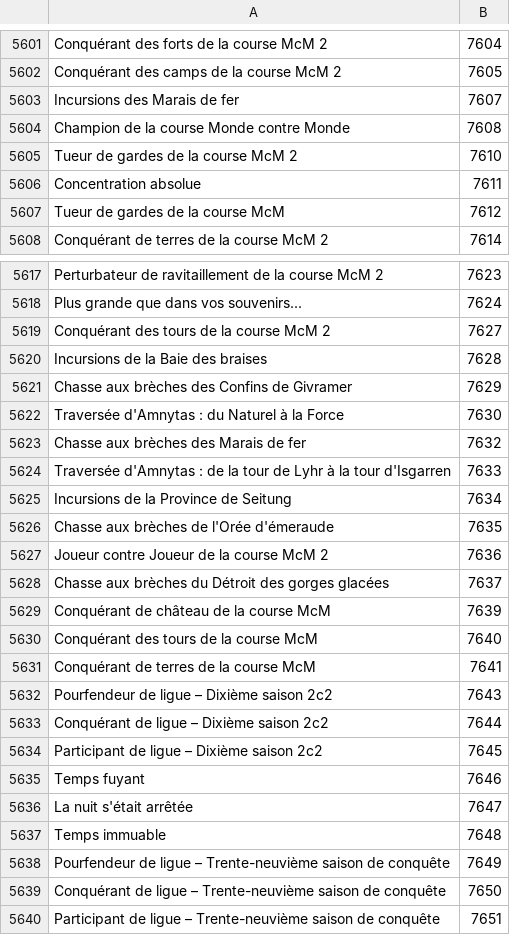
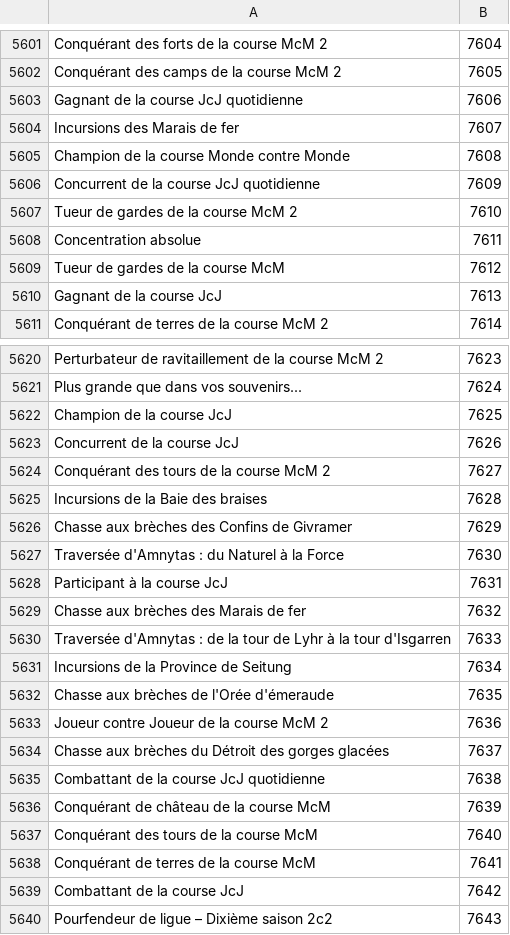
Before and after one commit to Pandraghon/gw2api-namesearch, a CSV file: fr/achievements.csv, drawn as a sheet; only a part is shown, gaps mark what is left out; the shorter side is filled out with more unchanged rows.

```diff
--- a/fr/achievements.csv
+++ b/fr/achievements.csv
@@ -5602,4 +5602,6 @@
 "Conquérant des camps de la course McM 2",7605
+"Gagnant de la course JcJ quotidienne",7606
 "Incursions des Marais de fer",7607
 "Champion de la course Monde contre Monde",7608
+"Concurrent de la course JcJ quotidienne",7609
 "Tueur de gardes de la course McM 2",7610
@@ -5607,2 +5609,3 @@
 "Tueur de gardes de la course McM",7612
+"Gagnant de la course JcJ",7613
 "Conquérant de terres de la course McM 2",7614
@@ -5618,2 +5621,4 @@
 "Plus grande que dans vos souvenirs...",7624
+"Champion de la course JcJ",7625
+"Concurrent de la course JcJ",7626
 "Conquérant des tours de la course McM 2",7627
@@ -5622,2 +5627,3 @@
 "Traversée d'Amnytas : du Naturel à la Force",7630
+"Participant à la course JcJ",7631
 "Chasse aux brèches des Marais de fer",7632
@@ -5628,2 +5634,3 @@
 "Chasse aux brèches du Détroit des gorges glacées",7637
+"Combattant de la course JcJ quotidienne",7638
 "Conquérant de château de la course McM",7639
@@ -5631,2 +5638,3 @@
 "Conquérant de terres de la course McM",7641
+"Combattant de la course JcJ",7642
 "Pourfendeur de ligue – Dixième saison 2c2",7643
```
Also changed, not shown: en/achievements.csv, 6 other files.
